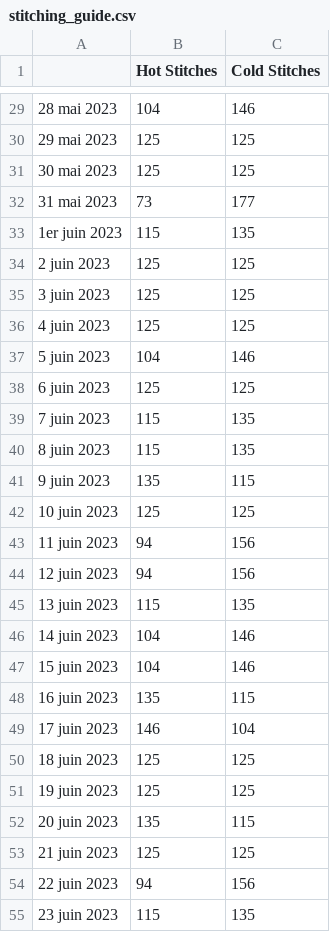
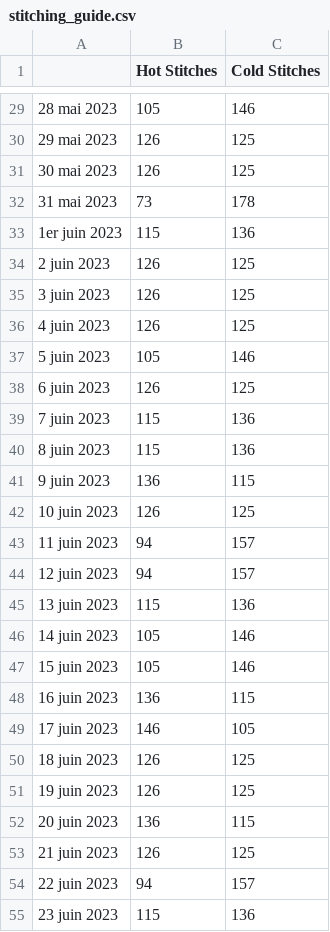
Before and after one commit to Sulles/france-weather-scrapper, a CSV file: stitching_guide.csv, drawn as a sheet; only a part is shown, gaps mark what is left out; the diff covers the shown part only.

```diff
--- a/stitching_guide.csv
+++ b/stitching_guide.csv
@@ -29,27 +29,27 @@
-28 mai 2023,104,146
-29 mai 2023,125,125
-30 mai 2023,125,125
-31 mai 2023,73,177
-1er juin 2023,115,135
-2 juin 2023,125,125
-3 juin 2023,125,125
-4 juin 2023,125,125
-5 juin 2023,104,146
-6 juin 2023,125,125
-7 juin 2023,115,135
-8 juin 2023,115,135
-9 juin 2023,135,115
-10 juin 2023,125,125
-11 juin 2023,94,156
-12 juin 2023,94,156
-13 juin 2023,115,135
-14 juin 2023,104,146
-15 juin 2023,104,146
-16 juin 2023,135,115
-17 juin 2023,146,104
-18 juin 2023,125,125
-19 juin 2023,125,125
-20 juin 2023,135,115
-21 juin 2023,125,125
-22 juin 2023,94,156
-23 juin 2023,115,135
+28 mai 2023,105,146
+29 mai 2023,126,125
+30 mai 2023,126,125
+31 mai 2023,73,178
+1er juin 2023,115,136
+2 juin 2023,126,125
+3 juin 2023,126,125
+4 juin 2023,126,125
+5 juin 2023,105,146
+6 juin 2023,126,125
+7 juin 2023,115,136
+8 juin 2023,115,136
+9 juin 2023,136,115
+10 juin 2023,126,125
+11 juin 2023,94,157
+12 juin 2023,94,157
+13 juin 2023,115,136
+14 juin 2023,105,146
+15 juin 2023,105,146
+16 juin 2023,136,115
+17 juin 2023,146,105
+18 juin 2023,126,125
+19 juin 2023,126,125
+20 juin 2023,136,115
+21 juin 2023,126,125
+22 juin 2023,94,157
+23 juin 2023,115,136
```
Also changed, not shown: 7 added rows and 69 edited cells elsewhere in this file.
